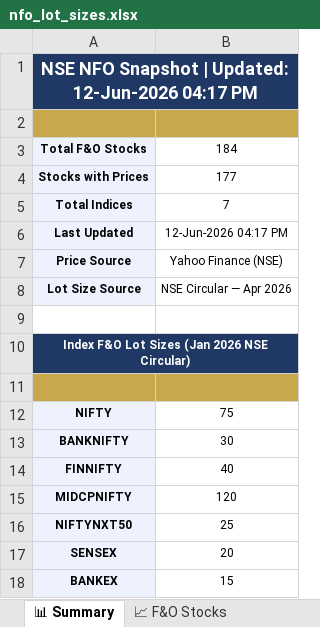
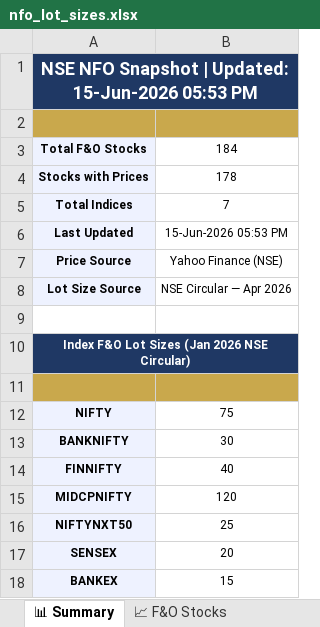
Before and after one commit to spurandhar0/nfo-lot-size-tracker, an Excel workbook: data/nfo_lot_sizes.xlsx, sheet 📊 Summary, drawn as a sheet; values as stored, in another font and other column widths than the file's, no borders; the diff names each change by its address in the sheet, - before the commit and + after, or states it on an @@ line.

```diff
--- a/data/nfo_lot_sizes.xlsx (sheet 📊 Summary)
+++ b/data/nfo_lot_sizes.xlsx (sheet 📊 Summary)
-A1: …| Updated: 12-Jun-2026 04:17 PM
+A1: …| Updated: 15-Jun-2026 05:53 PM
-B4: 177
+B4: 178
-B6: 12-Jun-2026 04:17 PM
+B6: 15-Jun-2026 05:53 PM
```
Also changed, not shown: sheet 📈 F&O Stocks, sheet 📋 Change Log, sheet 🏛 Indices, 1 other file.
